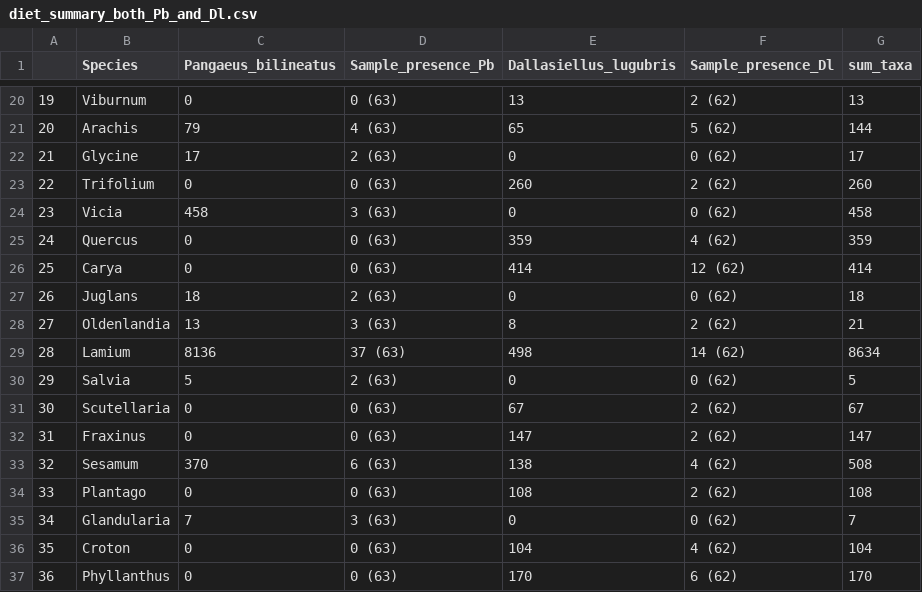
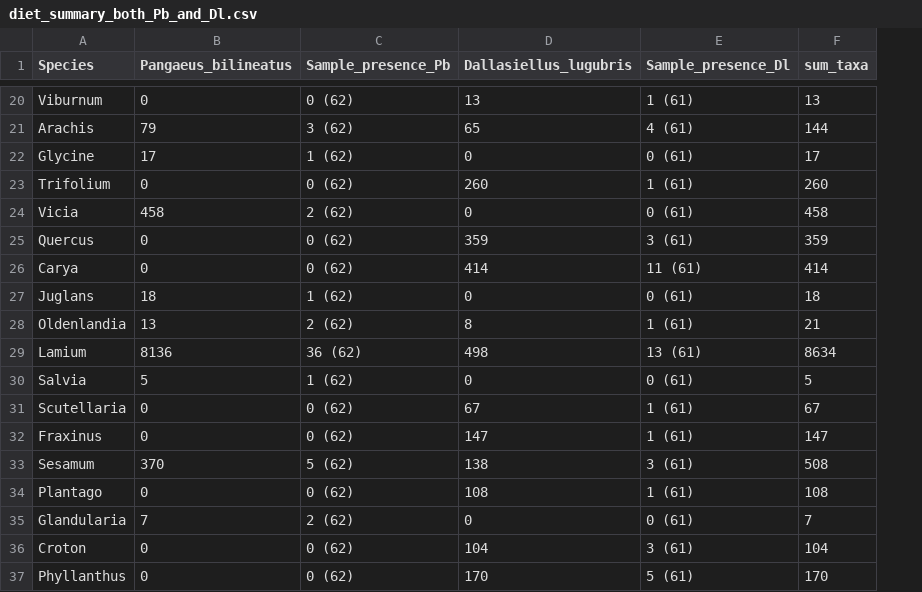
Before and after one commit to PedroDaPos/Burrower-Bugs-diet-and-pop-gen, a CSV file: ASV_identification/diet_summary_both_Pb_and_Dl.csv, drawn as a sheet; only a part is shown, gaps mark what is left out; removed rows and columns are numbered as before the commit, all else as after; the diff covers the shown part only; the diff names each change by its address in the sheet, - before the commit and + after, or states it on an @@ line.

```diff
--- a/ASV_identification/diet_summary_both_Pb_and_Dl.csv
+++ b/ASV_identification/diet_summary_both_Pb_and_Dl.csv
-column A, rows 20-37: 19 | 20 | 21 | 22 | 23 | 24 | 25 | 26 | 27 | 28 | 29 | 30 | 31 | 32 | 33 | 34 | 35 | 36
-C20 (Sample_presence_Pb): 0 (63)
+C20 (Sample_presence_Pb): 0 (62)
-E20 (Sample_presence_Dl): 2 (62)
+E20 (Sample_presence_Dl): 1 (61)
-C21 (Sample_presence_Pb): 4 (63)
+C21 (Sample_presence_Pb): 3 (62)
-E21 (Sample_presence_Dl): 5 (62)
+E21 (Sample_presence_Dl): 4 (61)
-C22 (Sample_presence_Pb): 2 (63)
+C22 (Sample_presence_Pb): 1 (62)
-E22 (Sample_presence_Dl): 0 (62)
+E22 (Sample_presence_Dl): 0 (61)
-C23 (Sample_presence_Pb): 0 (63)
+C23 (Sample_presence_Pb): 0 (62)
-E23 (Sample_presence_Dl): 2 (62)
+E23 (Sample_presence_Dl): 1 (61)
-C24 (Sample_presence_Pb): 3 (63)
+C24 (Sample_presence_Pb): 2 (62)
-E24 (Sample_presence_Dl): 0 (62)
+E24 (Sample_presence_Dl): 0 (61)
-C25:C26 (Sample_presence_Pb): 0 (63)
+C25:C26 (Sample_presence_Pb): 0 (62)
-E25 (Sample_presence_Dl): 4 (62)
+E25 (Sample_presence_Dl): 3 (61)
-E26 (Sample_presence_Dl): 12 (62)
+E26 (Sample_presence_Dl): 11 (61)
-C27 (Sample_presence_Pb): 2 (63)
+C27 (Sample_presence_Pb): 1 (62)
-E27 (Sample_presence_Dl): 0 (62)
+E27 (Sample_presence_Dl): 0 (61)
-C28 (Sample_presence_Pb): 3 (63)
+C28 (Sample_presence_Pb): 2 (62)
-E28 (Sample_presence_Dl): 2 (62)
+E28 (Sample_presence_Dl): 1 (61)
-C29 (Sample_presence_Pb): 37 (63)
+C29 (Sample_presence_Pb): 36 (62)
-E29 (Sample_presence_Dl): 14 (62)
+E29 (Sample_presence_Dl): 13 (61)
-C30 (Sample_presence_Pb): 2 (63)
+C30 (Sample_presence_Pb): 1 (62)
-E30 (Sample_presence_Dl): 0 (62)
+E30 (Sample_presence_Dl): 0 (61)
-C31:C32 (Sample_presence_Pb): 0 (63)
+C31:C32 (Sample_presence_Pb): 0 (62)
-E31:E32 (Sample_presence_Dl): 2 (62)
+E31:E32 (Sample_presence_Dl): 1 (61)
-C33 (Sample_presence_Pb): 6 (63)
+C33 (Sample_presence_Pb): 5 (62)
-E33 (Sample_presence_Dl): 4 (62)
+E33 (Sample_presence_Dl): 3 (61)
-C34 (Sample_presence_Pb): 0 (63)
+C34 (Sample_presence_Pb): 0 (62)
-E34 (Sample_presence_Dl): 2 (62)
+E34 (Sample_presence_Dl): 1 (61)
-C35 (Sample_presence_Pb): 3 (63)
+C35 (Sample_presence_Pb): 2 (62)
-E35 (Sample_presence_Dl): 0 (62)
+E35 (Sample_presence_Dl): 0 (61)
-C36:C37 (Sample_presence_Pb): 0 (63)
+C36:C37 (Sample_presence_Pb): 0 (62)
-E36 (Sample_presence_Dl): 4 (62)
+E36 (Sample_presence_Dl): 3 (61)
-E37 (Sample_presence_Dl): 6 (62)
+E37 (Sample_presence_Dl): 5 (61)
```
Also changed, not shown: 104 edited cells elsewhere in this file, ASV_identification/Dl_diet_per_sample.csv, ASV_identification/Pb_diet_per_sample.csv, 6 other files.
